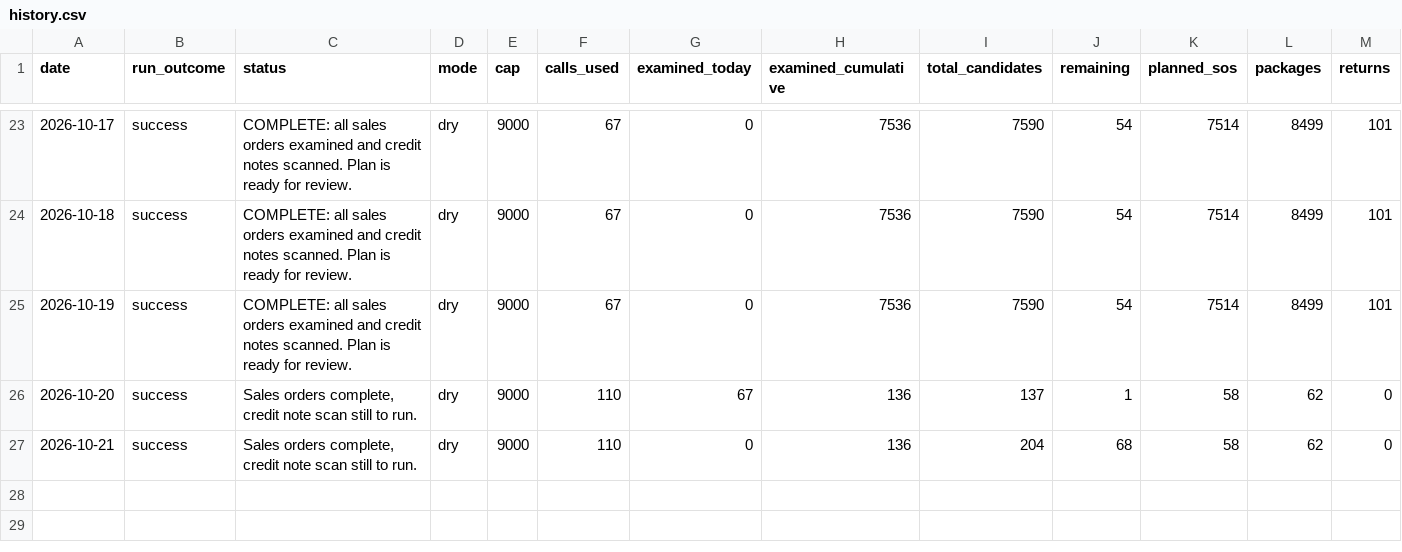
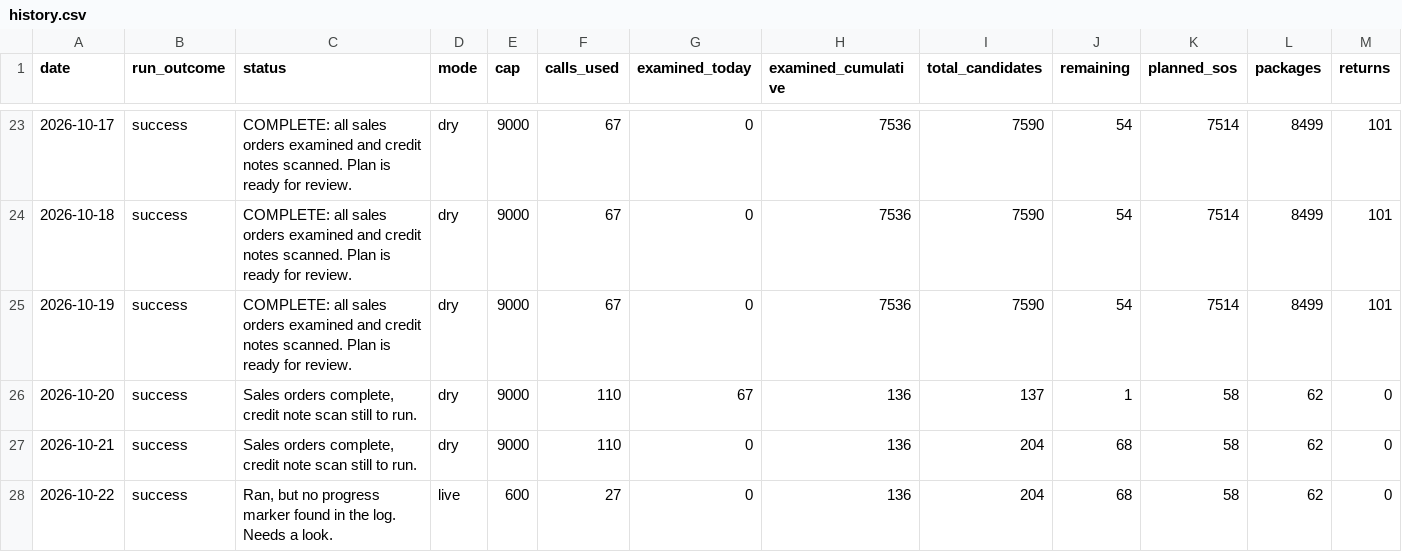
Before and after one commit to taarunn99/lapiz-assistant, a CSV file: reports/history.csv, drawn as a sheet; only a part is shown, gaps mark what is left out; rows hold the shown columns only; the diff names each change by its address in the sheet, - before the commit and + after, or states it on an @@ line.

Commit message:
Daily progress report 2026-10-22

```diff
--- a/reports/history.csv
+++ b/reports/history.csv
+row 28: 2026-10-22 | success | Ran, but no progress marker found in the log. Needs a look. | live | 600 | 27 | 0 | 136 | 204 | 68 | 58 | 62 | 0
```
Also changed, not shown: 2 other files.
